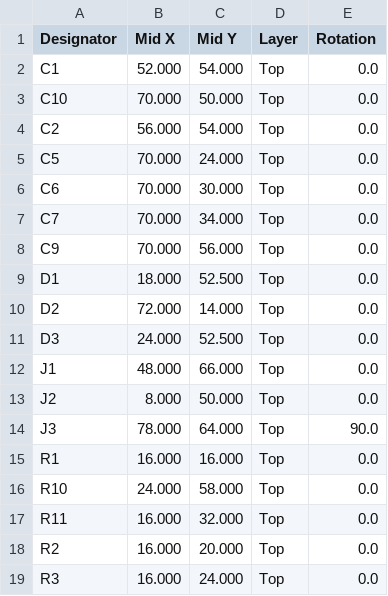
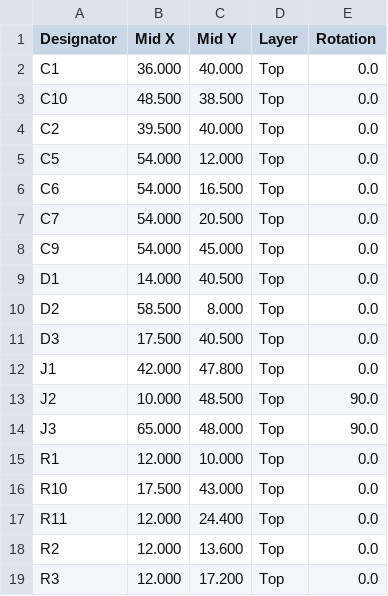
Before and after one commit to adilzahoor2812/GetFly, a CSV file: hardware/smart-glove/fab/CPL-top.csv, drawn as a sheet; only a part is shown; the diff covers the shown part only.

```diff
--- a/hardware/smart-glove/fab/CPL-top.csv
+++ b/hardware/smart-glove/fab/CPL-top.csv
@@ -1,19 +1,19 @@
 Designator,Mid X,Mid Y,Layer,Rotation
-C1,52.000,54.000,Top,0.0
-C10,70.000,50.000,Top,0.0
-C2,56.000,54.000,Top,0.0
-C5,70.000,24.000,Top,0.0
-C6,70.000,30.000,Top,0.0
-C7,70.000,34.000,Top,0.0
-C9,70.000,56.000,Top,0.0
-D1,18.000,52.500,Top,0.0
-D2,72.000,14.000,Top,0.0
-D3,24.000,52.500,Top,0.0
-J1,48.000,66.000,Top,0.0
-J2,8.000,50.000,Top,0.0
-J3,78.000,64.000,Top,90.0
-R1,16.000,16.000,Top,0.0
-R10,24.000,58.000,Top,0.0
-R11,16.000,32.000,Top,0.0
-R2,16.000,20.000,Top,0.0
-R3,16.000,24.000,Top,0.0
+C1,36.000,40.000,Top,0.0
+C10,48.500,38.500,Top,0.0
+C2,39.500,40.000,Top,0.0
+C5,54.000,12.000,Top,0.0
+C6,54.000,16.500,Top,0.0
+C7,54.000,20.500,Top,0.0
+C9,54.000,45.000,Top,0.0
+D1,14.000,40.500,Top,0.0
+D2,58.500,8.000,Top,0.0
+D3,17.500,40.500,Top,0.0
+J1,42.000,47.800,Top,0.0
+J2,10.000,48.500,Top,90.0
+J3,65.000,48.000,Top,90.0
+R1,12.000,10.000,Top,0.0
+R10,17.500,43.000,Top,0.0
+R11,12.000,24.400,Top,0.0
+R2,12.000,13.600,Top,0.0
+R3,12.000,17.200,Top,0.0
```
Also changed, not shown: 24 edited cells elsewhere in this file, hardware/smart-glove/BOM-JLCPCB.csv, 30 other files.
